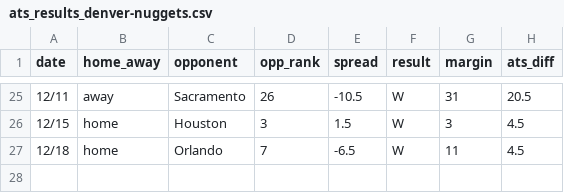
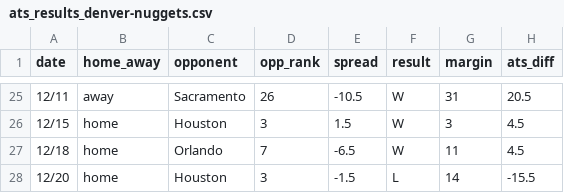
Before and after one commit to ajoros/nbabetinfo, a CSV file: ats_results_denver-nuggets.csv, drawn as a sheet; only a part is shown, gaps mark what is left out; the diff names each change by its address in the sheet, - before the commit and + after, or states it on an @@ line.

```diff
--- a/ats_results_denver-nuggets.csv
+++ b/ats_results_denver-nuggets.csv
+row 28: 12/20 | home | Houston | 3 | -1.5 | L | 14 | -15.5
```
Also changed, not shown: ats_results_houston-rockets.csv, 3 other files.
